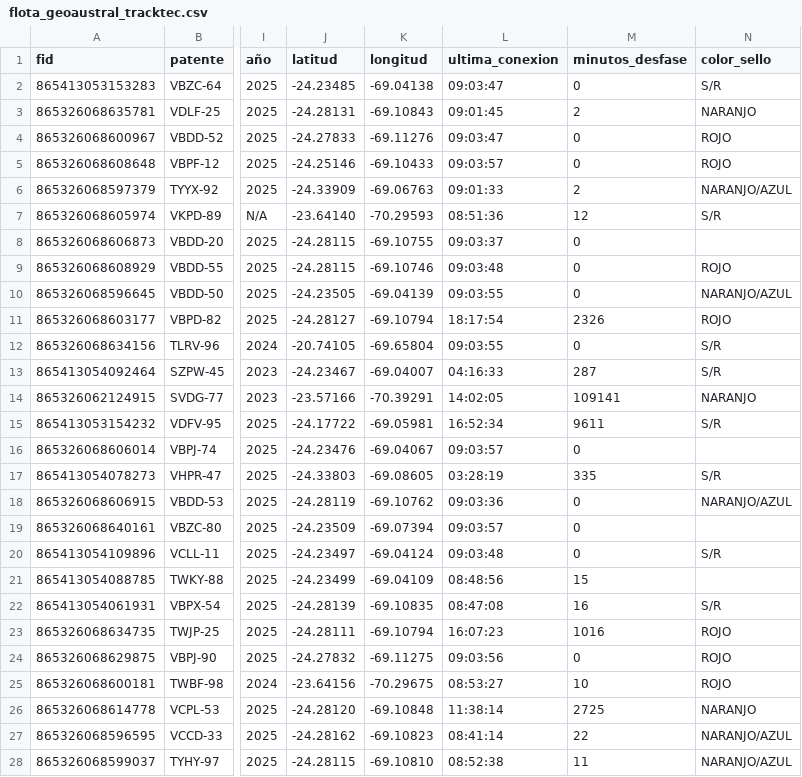
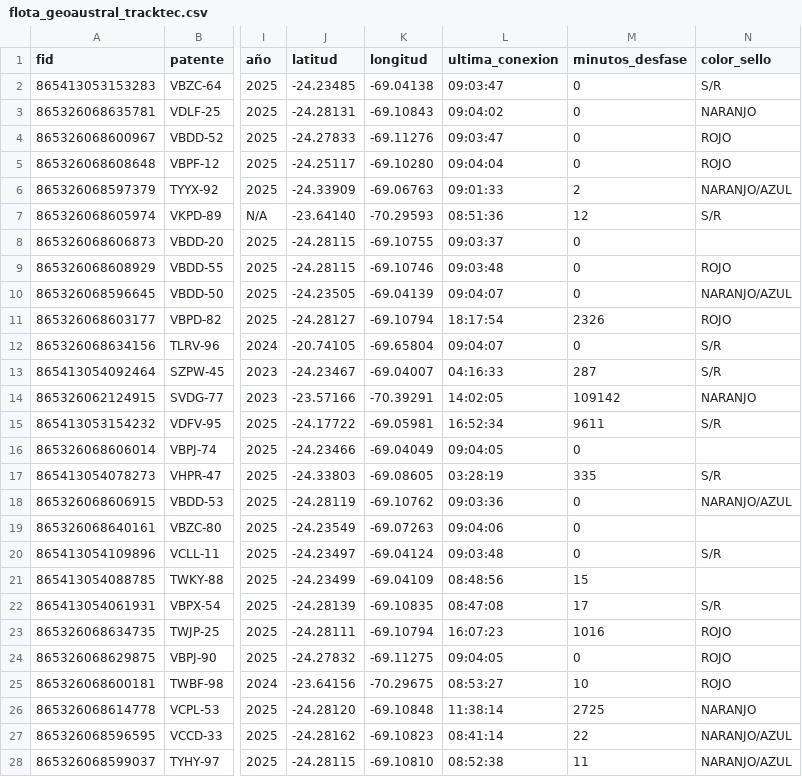
Before and after one commit to benjatus/qgis, a CSV file: flota_geoaustral_tracktec.csv, drawn as a sheet; only a part is shown, gaps mark what is left out; the diff names each change by its address in the sheet, - before the commit and + after, or states it on an @@ line.

Commit message:
Auto-update: 09:04:10

```diff
--- a/flota_geoaustral_tracktec.csv
+++ b/flota_geoaustral_tracktec.csv
-L3 (ultima_conexion): 09:01:45
+L3 (ultima_conexion): 09:04:02
-M3 (minutos_desfase): 2
+M3 (minutos_desfase): 0
-J5 (latitud): -24.25146
+J5 (latitud): -24.25117
-K5 (longitud): -69.10433
+K5 (longitud): -69.10280
-L5 (ultima_conexion): 09:03:57
+L5 (ultima_conexion): 09:04:04
-L10 (ultima_conexion): 09:03:55
+L10 (ultima_conexion): 09:04:07
-L12 (ultima_conexion): 09:03:55
+L12 (ultima_conexion): 09:04:07
-M14 (minutos_desfase): 109141
+M14 (minutos_desfase): 109142
-J16 (latitud): -24.23476
+J16 (latitud): -24.23466
-K16 (longitud): -69.04067
+K16 (longitud): -69.04049
-L16 (ultima_conexion): 09:03:57
+L16 (ultima_conexion): 09:04:05
-J19 (latitud): -24.23509
+J19 (latitud): -24.23549
-K19 (longitud): -69.07394
+K19 (longitud): -69.07263
-L19 (ultima_conexion): 09:03:57
+L19 (ultima_conexion): 09:04:06
-M22 (minutos_desfase): 16
+M22 (minutos_desfase): 17
-L24 (ultima_conexion): 09:03:56
+L24 (ultima_conexion): 09:04:05
```
